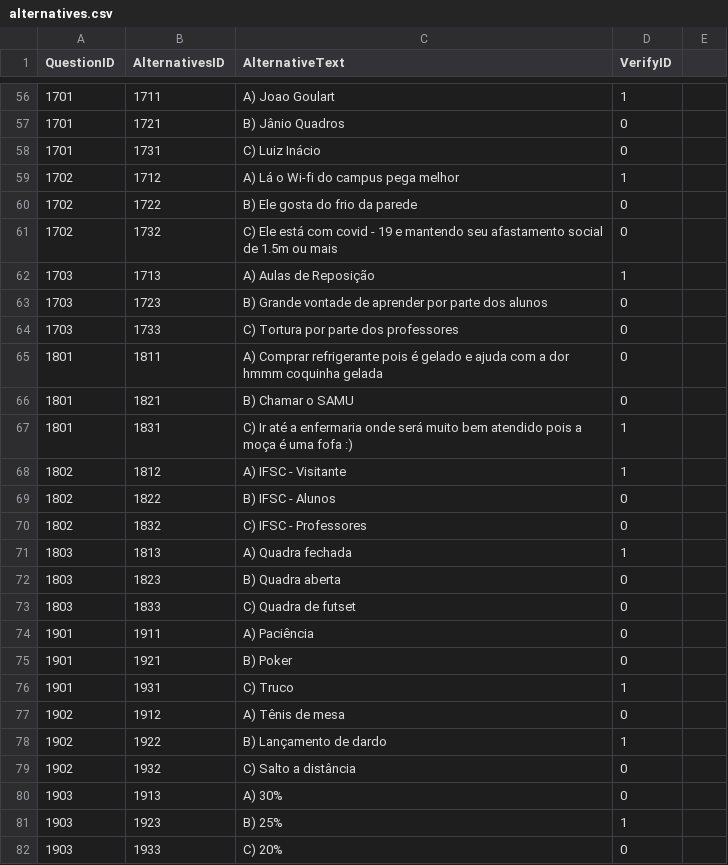
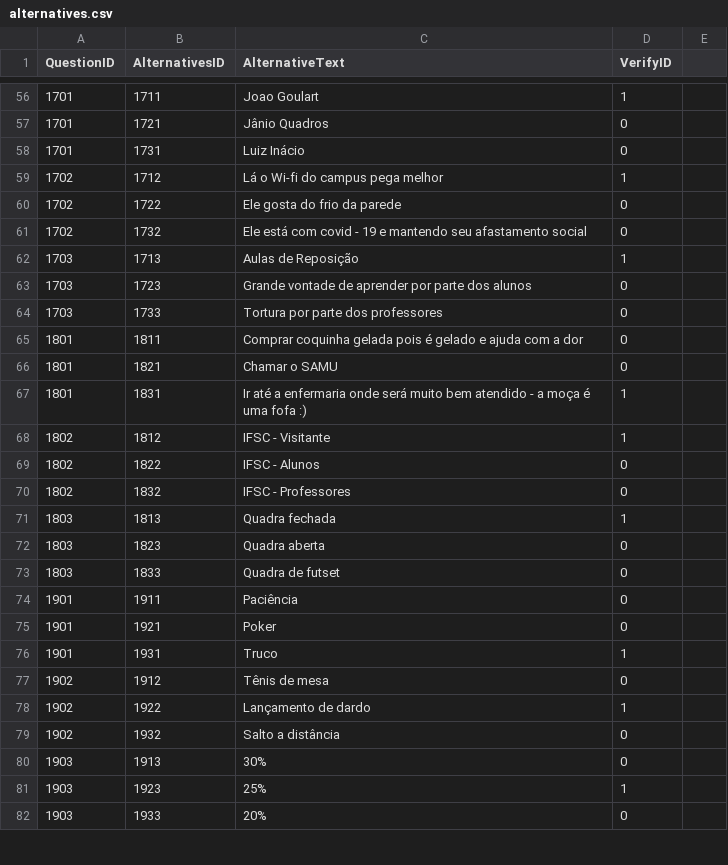
Before and after one commit to PFSLDO/ifsc_do_milhao, a CSV file: ifsc_do_milhao/csv_files/alternatives.csv, drawn as a sheet; only a part is shown, gaps mark what is left out; the diff covers the shown part only.

```diff
--- a/ifsc_do_milhao/csv_files/alternatives.csv
+++ b/ifsc_do_milhao/csv_files/alternatives.csv
@@ -56,27 +56,27 @@ QuestionID,AlternativesID,AlternativeText,VerifyID
-1701,1711,A) Joao Goulart,1,
-1701,1721,B) Jânio Quadros,0,
-1701,1731,C) Luiz Inácio,0,
-1702,1712,A) Lá o Wi-fi do campus pega melhor,1,
-1702,1722,B) Ele gosta do frio da parede,0,
-1702,1732,"C) Ele está com covid - 19 e mantendo seu afastamento social de 1.5m ou mais",0,
-1703,1713,A) Aulas de Reposição,1,
-1703,1723,B) Grande vontade de aprender por parte dos alunos,0,
-1703,1733,C) Tortura por parte dos professores,0,
-1801,1811,A) Comprar refrigerante pois é gelado e ajuda com a dor hmmm coquinha gelada,0,
-1801,1821,B) Chamar o SAMU,0,
-1801,1831,C) Ir até a enfermaria onde será muito bem atendido pois a moça é uma fofa :),1,
-1802,1812,A) IFSC - Visitante,1,
-1802,1822,B) IFSC - Alunos,0,
-1802,1832,C) IFSC - Professores,0,
-1803,1813,A) Quadra fechada,1,
-1803,1823,B) Quadra aberta,0,
-1803,1833,C) Quadra de futset,0,
-1901,1911,A) Paciência,0,
-1901,1921,B) Poker,0,
-1901,1931,C) Truco,1,
-1902,1912,A) Tênis de mesa,0,
-1902,1922,B) Lançamento de dardo,1,
-1902,1932,C) Salto a distância,0,
-1903,1913,A) 30%,0,
-1903,1923,B) 25%,1,
-1903,1933,C) 20%,0,
+1701,1711,Joao Goulart,1,
+1701,1721,Jânio Quadros,0,
+1701,1731,Luiz Inácio,0,
+1702,1712,Lá o Wi-fi do campus pega melhor,1,
+1702,1722,Ele gosta do frio da parede,0,
+1702,1732,Ele está com covid - 19 e mantendo seu afastamento social,0,
+1703,1713,Aulas de Reposição,1,
+1703,1723,Grande vontade de aprender por parte dos alunos,0,
+1703,1733,Tortura por parte dos professores,0,
+1801,1811,Comprar coquinha gelada pois é gelado e ajuda com a dor,0,
+1801,1821,Chamar o SAMU,0,
+1801,1831,Ir até a enfermaria onde será muito bem atendido - a moça é uma fofa :),1,
+1802,1812,IFSC - Visitante,1,
+1802,1822,IFSC - Alunos,0,
+1802,1832,IFSC - Professores,0,
+1803,1813,Quadra fechada,1,
+1803,1823,Quadra aberta,0,
+1803,1833,Quadra de futset,0,
+1901,1911,Paciência,0,
+1901,1921,Poker,0,
+1901,1931,Truco,1,
+1902,1912,Tênis de mesa,0,
+1902,1922,Lançamento de dardo,1,
+1902,1932,Salto a distância,0,
+1903,1913,30%,0,
+1903,1923,25%,1,
+1903,1933,20%,0,
```
Also changed, not shown: 155 edited cells elsewhere in this file, ifsc_do_milhao/csv_files/questions.csv, 5 other files.
